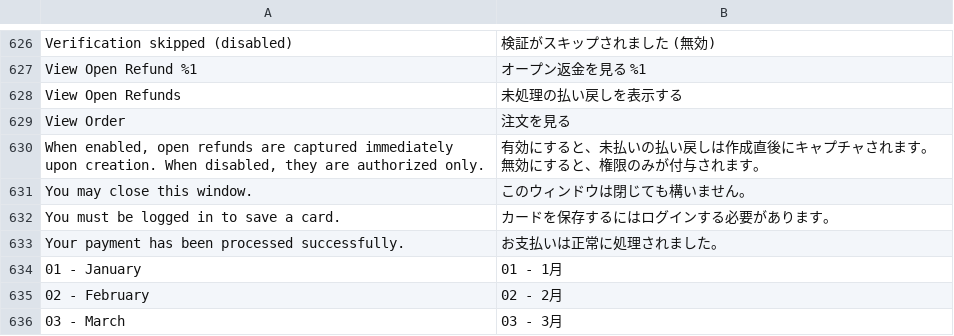
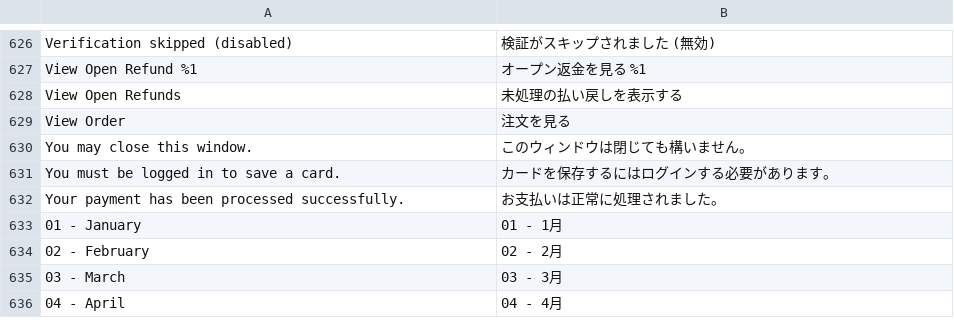
Before and after one commit to Fiserv/adobe-commerce-plugin, a CSV file: i18n/ja_JP.csv, drawn as a sheet; only a part is shown, gaps mark what is left out; the shorter side is filled out with more unchanged rows; the diff names each change by its address in the sheet, - before the commit and + after, or states it on an @@ line.

```diff
--- a/i18n/ja_JP.csv
+++ b/i18n/ja_JP.csv
-row 630: When enabled, open refunds are captured immediately upon creation. When disabled, they are authorized only. | 有効にすると、未払いの払い戻しは作成直後にキャプチャされます。無効にすると、権限のみが付与されます。
```
Also changed, not shown: i18n/de_DE.csv, i18n/iw_IL.csv, 30 other files.
